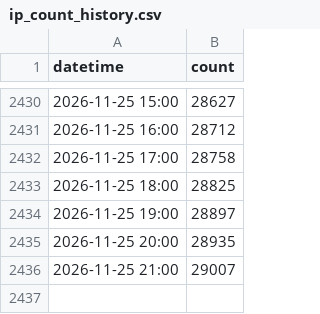
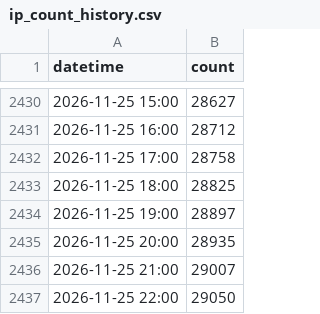
Before and after one commit to cercatrova21/blocklist, a CSV file: ip_count_history.csv, drawn as a sheet; only a part is shown, gaps mark what is left out; the diff names each change by its address in the sheet, - before the commit and + after, or states it on an @@ line.

```diff
--- a/ip_count_history.csv
+++ b/ip_count_history.csv
+row 2437: 2026-11-25 22:00 | 29050
```
Also changed, not shown: 2 other files.
